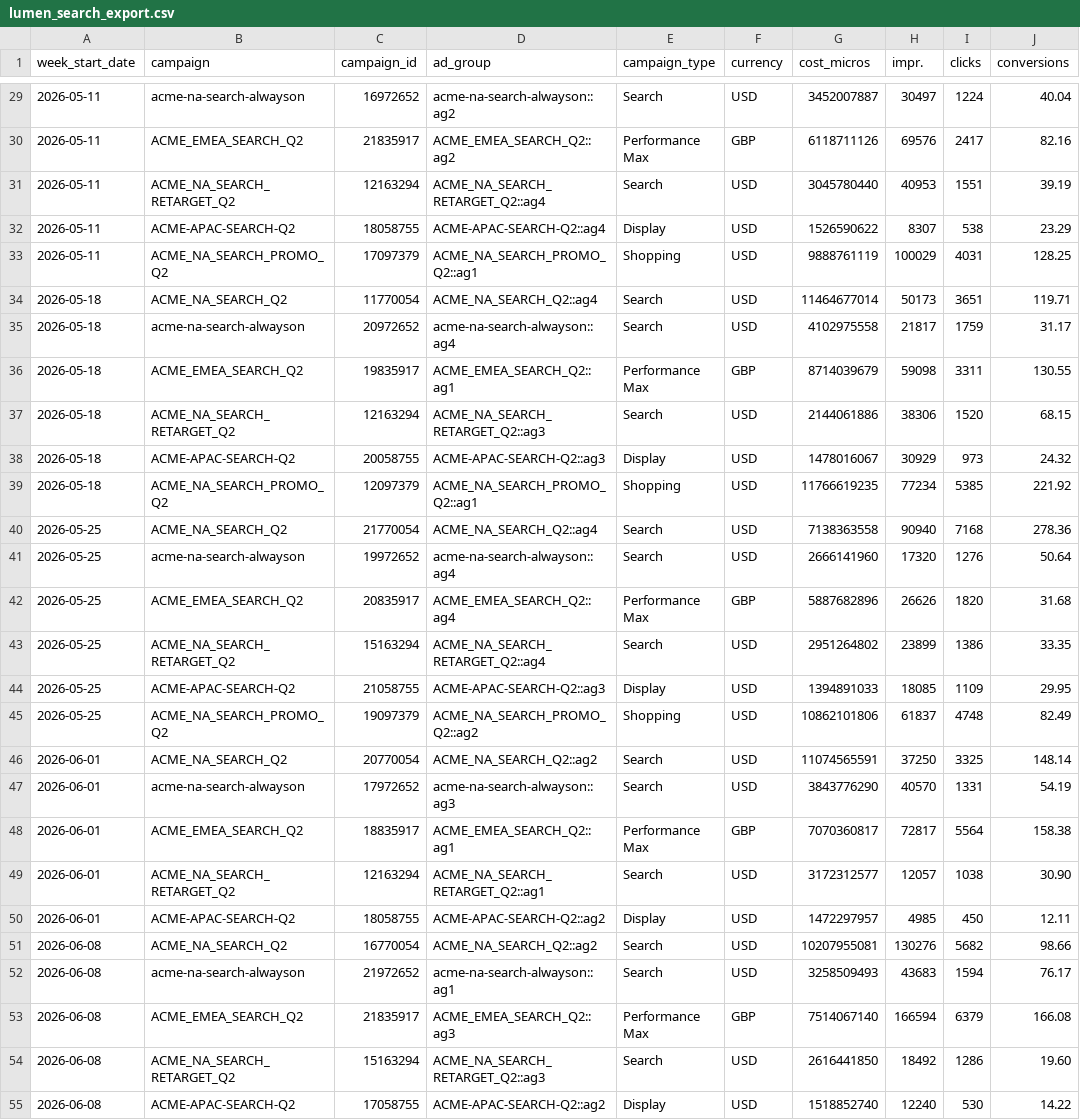
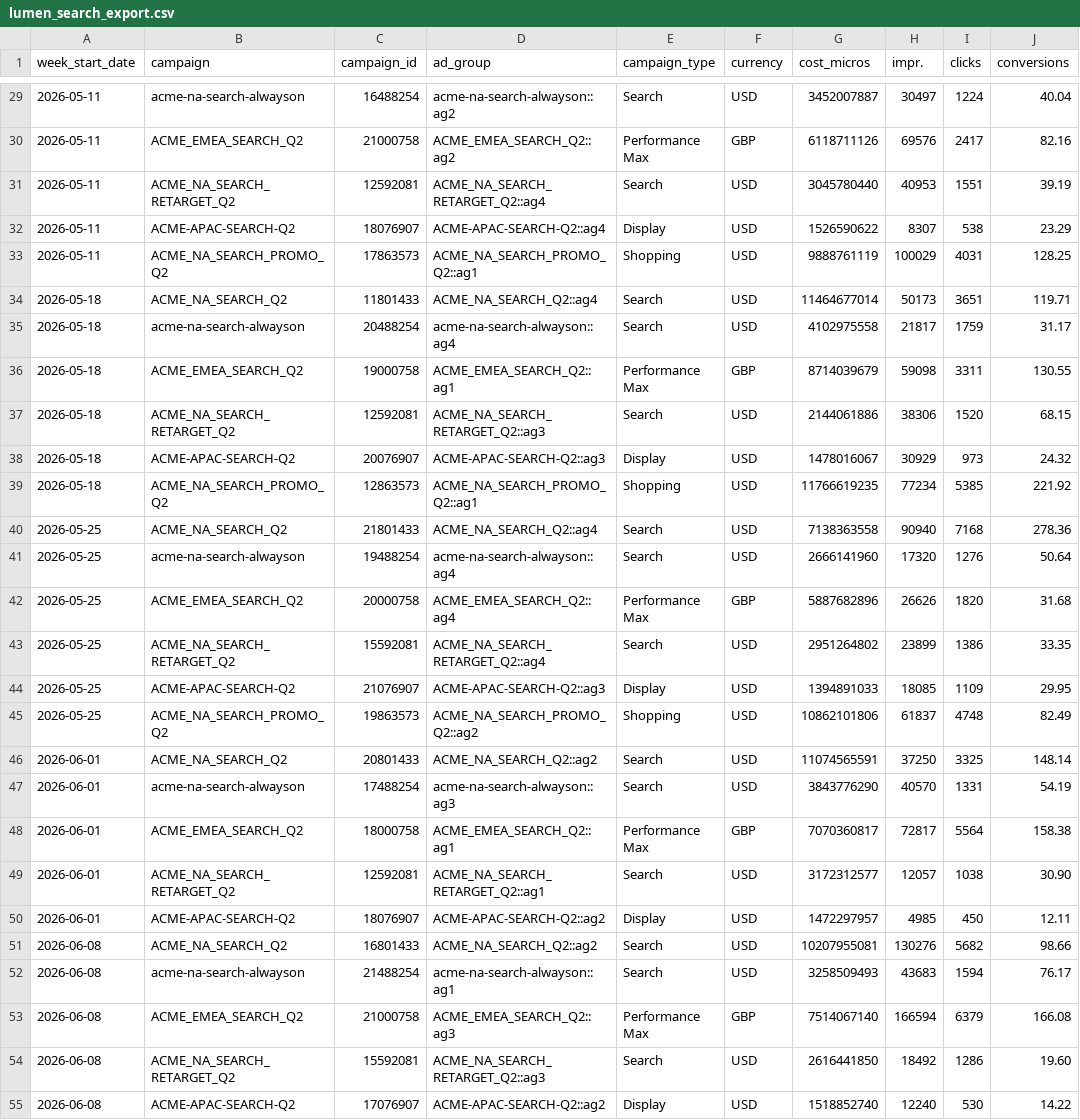
Before and after one commit to gsashby/The_Machine, a CSV file: machine-onboarding/data/lumen_search_export.csv, drawn as a sheet; only a part is shown, gaps mark what is left out; the diff covers the shown part only; the diff names each change by its address in the sheet, - before the commit and + after, or states it on an @@ line.

```diff
--- a/machine-onboarding/data/lumen_search_export.csv
+++ b/machine-onboarding/data/lumen_search_export.csv
-C29 (campaign_id): 16972652
+C29 (campaign_id): 16488254
-C30 (campaign_id): 21835917
+C30 (campaign_id): 21000758
-C31 (campaign_id): 12163294
+C31 (campaign_id): 12592081
-C32 (campaign_id): 18058755
+C32 (campaign_id): 18076907
-C33 (campaign_id): 17097379
+C33 (campaign_id): 17863573
-C34 (campaign_id): 11770054
+C34 (campaign_id): 11801433
-C35 (campaign_id): 20972652
+C35 (campaign_id): 20488254
-C36 (campaign_id): 19835917
+C36 (campaign_id): 19000758
-C37 (campaign_id): 12163294
+C37 (campaign_id): 12592081
-C38 (campaign_id): 20058755
+C38 (campaign_id): 20076907
-C39 (campaign_id): 12097379
+C39 (campaign_id): 12863573
-C40 (campaign_id): 21770054
+C40 (campaign_id): 21801433
-C41 (campaign_id): 19972652
+C41 (campaign_id): 19488254
-C42 (campaign_id): 20835917
+C42 (campaign_id): 20000758
-C43 (campaign_id): 15163294
+C43 (campaign_id): 15592081
-C44 (campaign_id): 21058755
+C44 (campaign_id): 21076907
-C45 (campaign_id): 19097379
+C45 (campaign_id): 19863573
-C46 (campaign_id): 20770054
+C46 (campaign_id): 20801433
-C47 (campaign_id): 17972652
+C47 (campaign_id): 17488254
-C48 (campaign_id): 18835917
+C48 (campaign_id): 18000758
-C49 (campaign_id): 12163294
+C49 (campaign_id): 12592081
-C50 (campaign_id): 18058755
+C50 (campaign_id): 18076907
-C51 (campaign_id): 16770054
+C51 (campaign_id): 16801433
-C52 (campaign_id): 21972652
+C52 (campaign_id): 21488254
-C53 (campaign_id): 21835917
+C53 (campaign_id): 21000758
-C54 (campaign_id): 15163294
+C54 (campaign_id): 15592081
-C55 (campaign_id): 17058755
+C55 (campaign_id): 17076907
```
Also changed, not shown: 42 edited cells elsewhere in this file, machine-onboarding/data/metriq_ads_export.csv, 12 other files.
